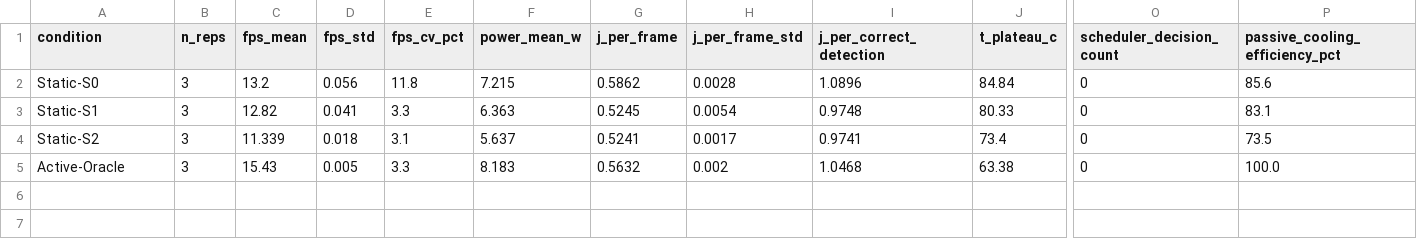
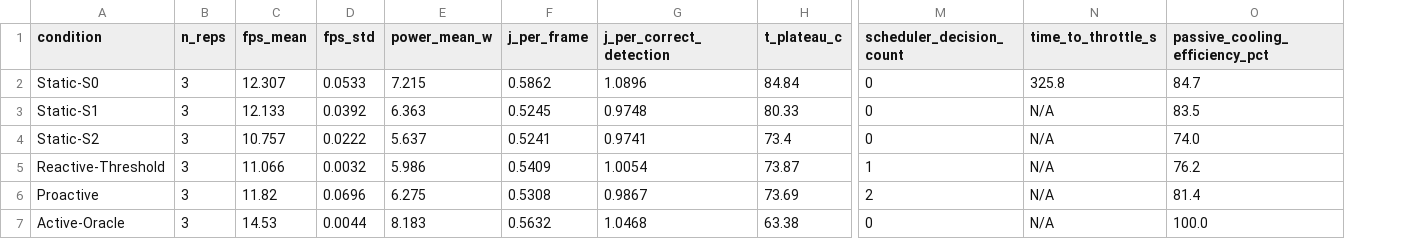
Before and after one commit to Aayush-Marasini/sustained-edge-vision, a CSV file: 05_results/sustainability_metrics.csv, drawn as a sheet; only a part is shown, gaps mark what is left out; removed rows and columns are numbered as before the commit, all else as after; rows hold the shown columns only; the diff names each change by its address in the sheet, - before the commit and + after, or states it on an @@ line.

```diff
--- a/05_results/sustainability_metrics.csv
+++ b/05_results/sustainability_metrics.csv
-column E (fps_cv_pct), rows 2-5: 11.8 | 3.3 | 3.1 | 3.3
-column H (j_per_frame_std), rows 2-5: 0.0028 | 0.0054 | 0.0017 | 0.002
+column N (time_to_throttle_s), rows 2-4: 325.8 | N/A | N/A; row 7: N/A
-C2 (fps_mean): 13.2
+C2 (fps_mean): 12.307
-D2 (fps_std): 0.056
+D2 (fps_std): 0.0533
-O2 (passive_cooling_efficiency_pct): 85.6
+O2 (passive_cooling_efficiency_pct): 84.7
-C3 (fps_mean): 12.82
+C3 (fps_mean): 12.133
-D3 (fps_std): 0.041
+D3 (fps_std): 0.0392
-O3 (passive_cooling_efficiency_pct): 83.1
+O3 (passive_cooling_efficiency_pct): 83.5
-C4 (fps_mean): 11.339
+C4 (fps_mean): 10.757
-D4 (fps_std): 0.018
+D4 (fps_std): 0.0222
-O4 (passive_cooling_efficiency_pct): 73.5
+O4 (passive_cooling_efficiency_pct): 74.0
+row 5: Reactive-Threshold | 3 | 11.066 | 0.0032 | 5.986 | 0.5409 | 1.0054 | 73.87 | 1 | N/A | 76.2
+row 6: Proactive | 3 | 11.82 | 0.0696 | 6.275 | 0.5308 | 0.9867 | 73.69 | 2 | N/A | 81.4
-C7 (fps_mean): 15.43
+C7 (fps_mean): 14.53
-D7 (fps_std): 0.005
+D7 (fps_std): 0.0044
```
Also changed, not shown: 6 other files.
